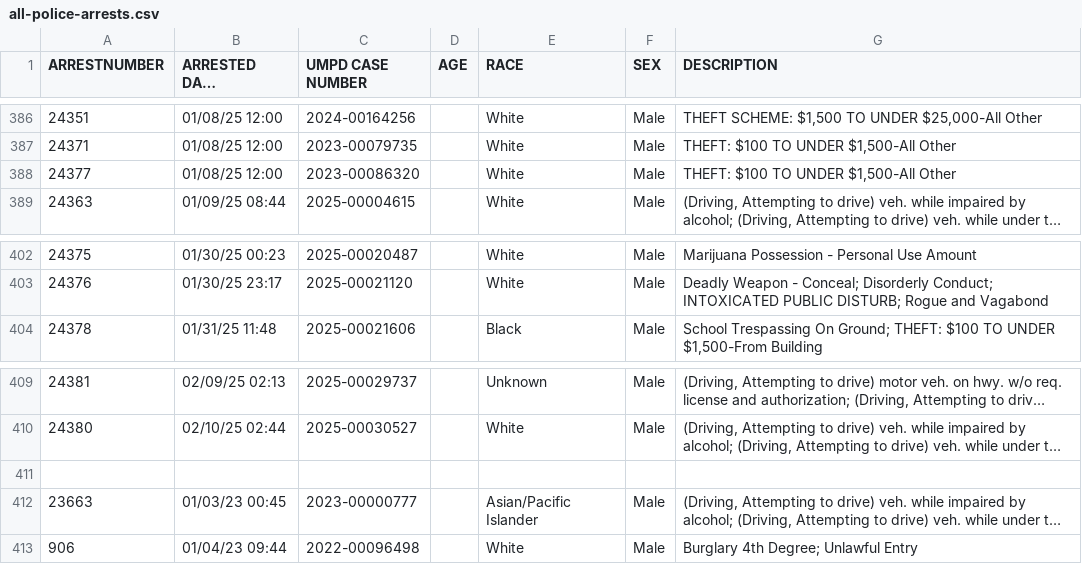
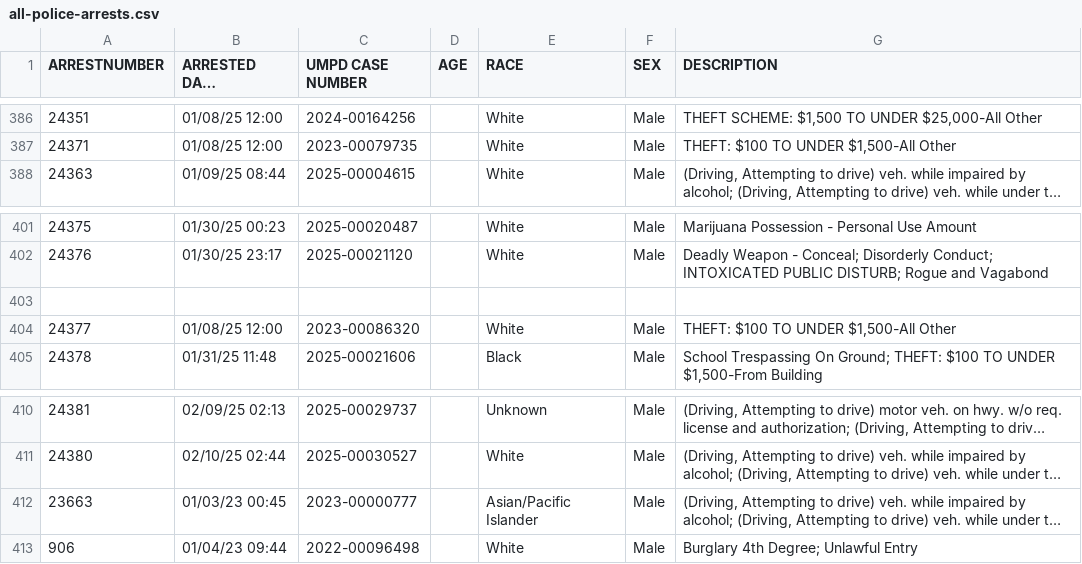
Before and after one commit to rachelmarconi/na-gov-upgrade, a CSV file: data/all-police-arrests.csv, drawn as a sheet; only a part is shown, gaps mark what is left out; long unchanged cells end in …; removed rows and columns are numbered as before the commit, all else as after; the diff names each change by its address in the sheet, - before the commit and + after, or states it on an @@ line.

```diff
--- a/data/all-police-arrests.csv
+++ b/data/all-police-arrests.csv
+row 403: (empty)
@@ row 388 moved to row 404: 24377 @@
-row 411: (empty)
```
Also changed, not shown: data/updated-activities.csv, 2 other files.
